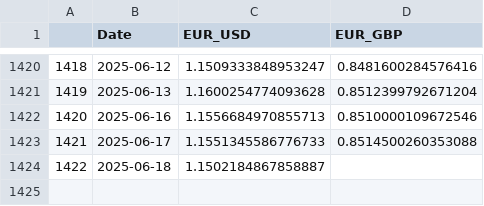
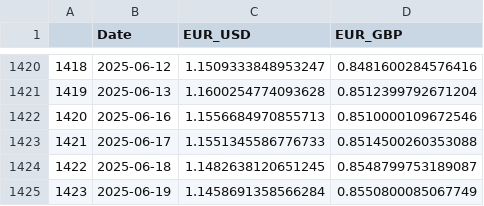
Before and after one commit to TRAVEL-GVM/Data, a CSV file: Data/Market Risk/df_fx.csv, drawn as a sheet; only a part is shown, gaps mark what is left out.

```diff
--- a/Data/Market Risk/df_fx.csv
+++ b/Data/Market Risk/df_fx.csv
@@ -1423,2 +1423,3 @@
 1421,2025-06-17,1.1551345586776733,0.8514500260353088
-1422,2025-06-18,1.1502184867858887,
+1422,2025-06-18,1.1482638120651245,0.8548799753189087
+1423,2025-06-19,1.1458691358566284,0.8550800085067749
```
Also changed, not shown: Data/Market Risk/df_benchmarks.csv, Data/Market Risk/df_greed_fear.csv.
